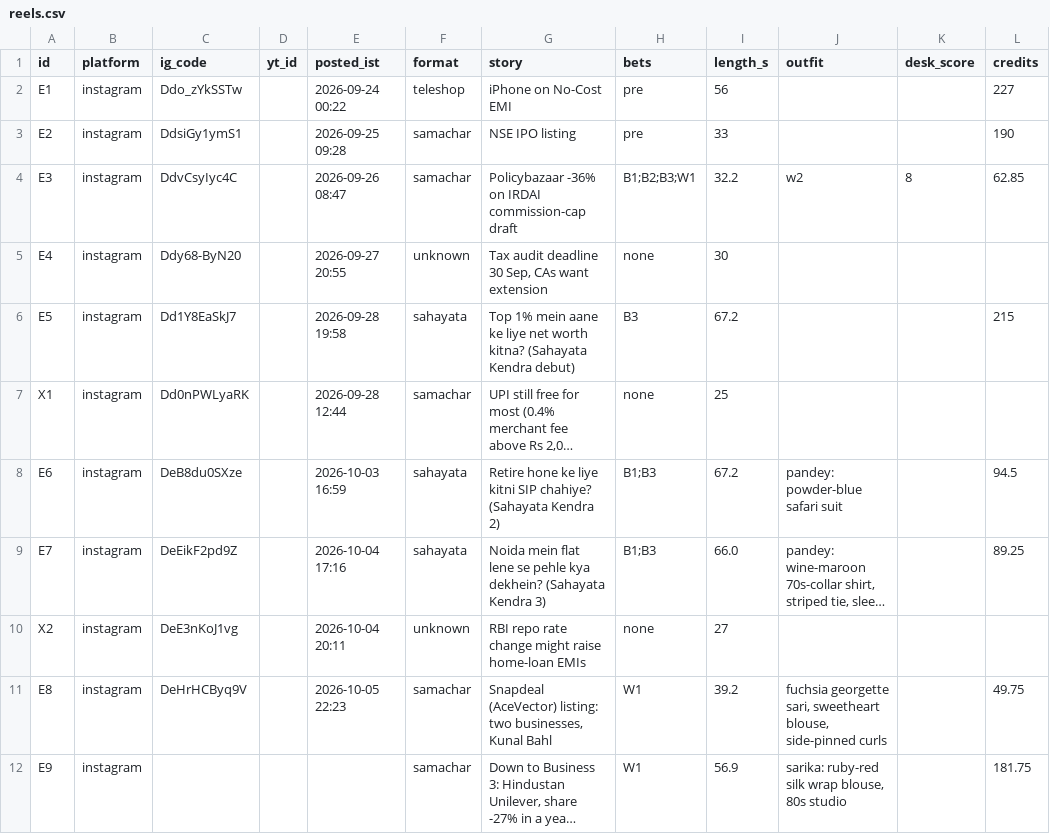
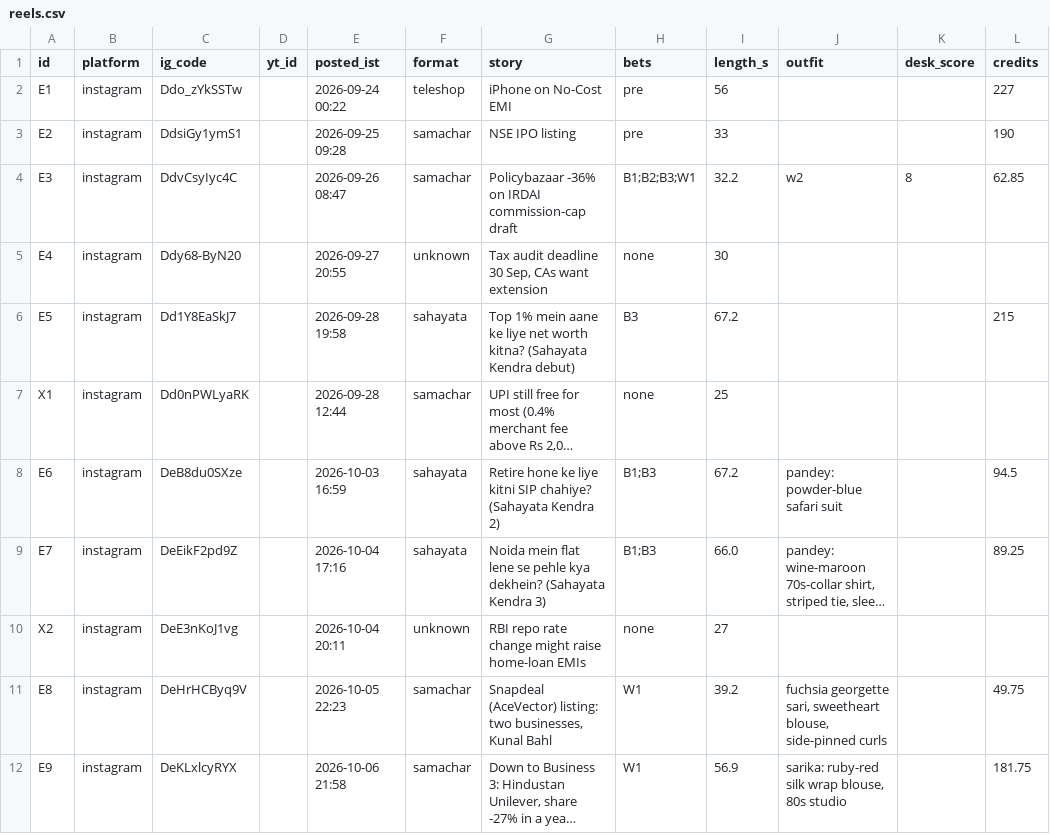
Before and after one commit to takingbreath/doordhan-factory, a CSV file: registry/reels.csv, drawn as a sheet; only a part is shown; long unchanged cells end in …; the diff names each change by its address in the sheet, - before the commit and + after, or states it on an @@ line.

```diff
--- a/registry/reels.csv
+++ b/registry/reels.csv
-C12 (ig_code): (empty)
+C12 (ig_code): DeKLxlcyRYX
-E12 (posted_ist): (empty)
+E12 (posted_ist): 2026-10-06 21:58
```
Also changed, not shown: registry/account.csv, registry/snapshots.csv, 2 other files.
